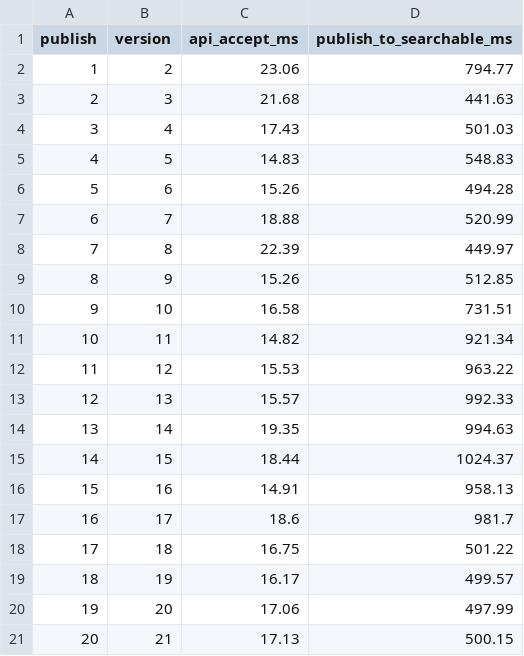
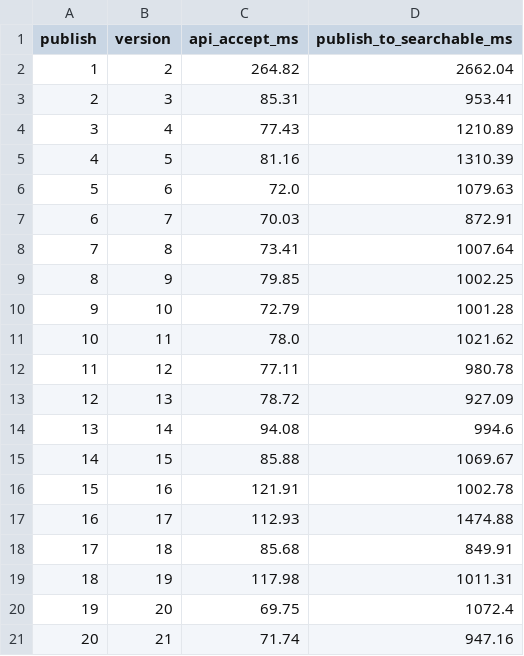
Before and after one commit to thanh140603/DE_261, a CSV file: docs/evidence/br678/content_sync_latency.csv, drawn as a sheet.

```diff
--- a/docs/evidence/br678/content_sync_latency.csv
+++ b/docs/evidence/br678/content_sync_latency.csv
@@ -1,21 +1,21 @@
 publish,version,api_accept_ms,publish_to_searchable_ms
-1,2,23.06,794.77
-2,3,21.68,441.63
-3,4,17.43,501.03
-4,5,14.83,548.83
-5,6,15.26,494.28
-6,7,18.88,520.99
-7,8,22.39,449.97
-8,9,15.26,512.85
-9,10,16.58,731.51
-10,11,14.82,921.34
-11,12,15.53,963.22
-12,13,15.57,992.33
-13,14,19.35,994.63
-14,15,18.44,1024.37
-15,16,14.91,958.13
-16,17,18.6,981.7
-17,18,16.75,501.22
-18,19,16.17,499.57
-19,20,17.06,497.99
-20,21,17.13,500.15
+1,2,264.82,2662.04
+2,3,85.31,953.41
+3,4,77.43,1210.89
+4,5,81.16,1310.39
+5,6,72.0,1079.63
+6,7,70.03,872.91
+7,8,73.41,1007.64
+8,9,79.85,1002.25
+9,10,72.79,1001.28
+10,11,78.0,1021.62
+11,12,77.11,980.78
+12,13,78.72,927.09
+13,14,94.08,994.6
+14,15,85.88,1069.67
+15,16,121.91,1002.78
+16,17,112.93,1474.88
+17,18,85.68,849.91
+18,19,117.98,1011.31
+19,20,69.75,1072.4
+20,21,71.74,947.16
```
Also changed, not shown: docs/evidence/br45/br4_benchmark.csv, docs/evidence/br45/br5_stream_benchmark.csv, 27 other files.
